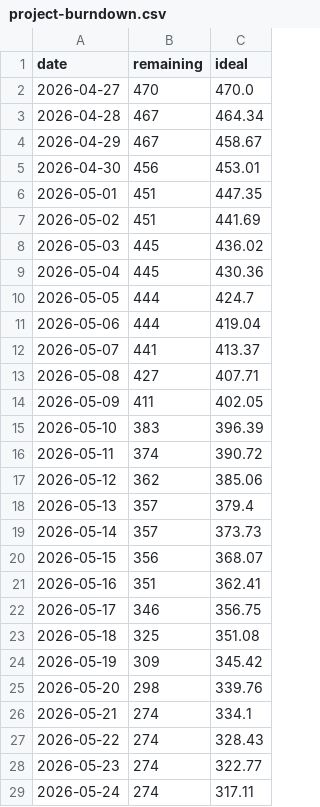
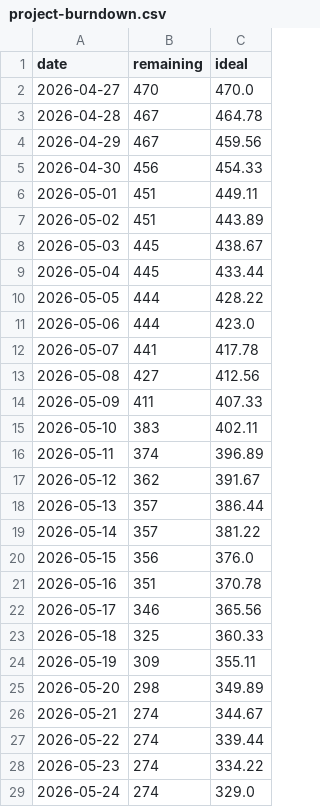
Before and after one commit to COS301-SE-2026/Cybersecurity-Awareness-Training-Platform, a CSV file: docs/burndown/project-burndown.csv, drawn as a sheet; only a part is shown; the diff covers the shown part only.

```diff
--- a/docs/burndown/project-burndown.csv
+++ b/docs/burndown/project-burndown.csv
@@ -2,28 +2,28 @@ date,remaining,ideal
 2026-04-27,470,470.0
-2026-04-28,467,464.34
-2026-04-29,467,458.67
-2026-04-30,456,453.01
-2026-05-01,451,447.35
-2026-05-02,451,441.69
-2026-05-03,445,436.02
-2026-05-04,445,430.36
-2026-05-05,444,424.7
-2026-05-06,444,419.04
-2026-05-07,441,413.37
-2026-05-08,427,407.71
-2026-05-09,411,402.05
-2026-05-10,383,396.39
-2026-05-11,374,390.72
-2026-05-12,362,385.06
-2026-05-13,357,379.4
-2026-05-14,357,373.73
-2026-05-15,356,368.07
-2026-05-16,351,362.41
-2026-05-17,346,356.75
-2026-05-18,325,351.08
-2026-05-19,309,345.42
-2026-05-20,298,339.76
-2026-05-21,274,334.1
-2026-05-22,274,328.43
-2026-05-23,274,322.77
-2026-05-24,274,317.11
+2026-04-28,467,464.78
+2026-04-29,467,459.56
+2026-04-30,456,454.33
+2026-05-01,451,449.11
+2026-05-02,451,443.89
+2026-05-03,445,438.67
+2026-05-04,445,433.44
+2026-05-05,444,428.22
+2026-05-06,444,423.0
+2026-05-07,441,417.78
+2026-05-08,427,412.56
+2026-05-09,411,407.33
+2026-05-10,383,402.11
+2026-05-11,374,396.89
+2026-05-12,362,391.67
+2026-05-13,357,386.44
+2026-05-14,357,381.22
+2026-05-15,356,376.0
+2026-05-16,351,370.78
+2026-05-17,346,365.56
+2026-05-18,325,360.33
+2026-05-19,309,355.11
+2026-05-20,298,349.89
+2026-05-21,274,344.67
+2026-05-22,274,339.44
+2026-05-23,274,334.22
+2026-05-24,274,329.0
```
Also changed, not shown: 1 added row and 56 edited cells elsewhere in this file, 12 other files.
